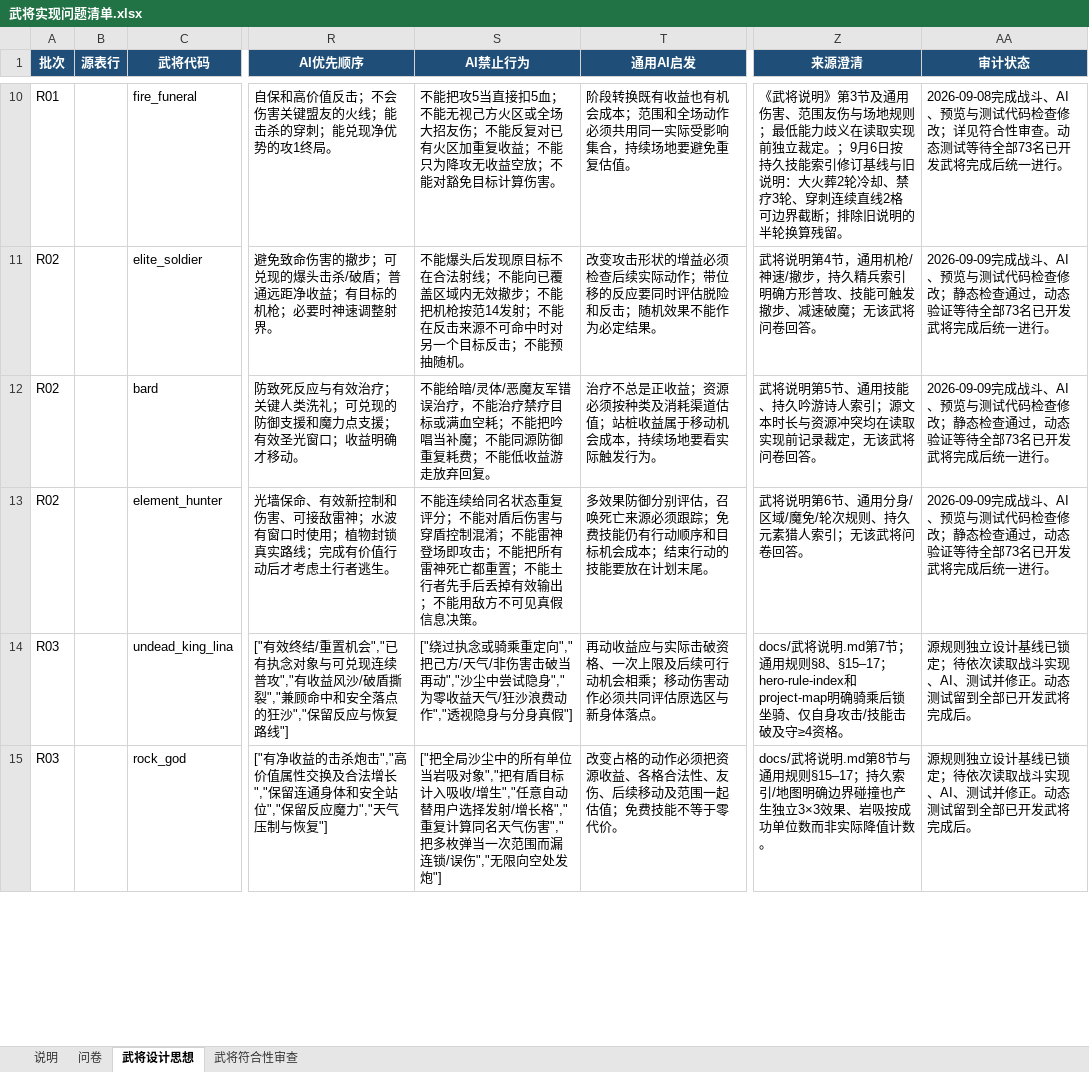
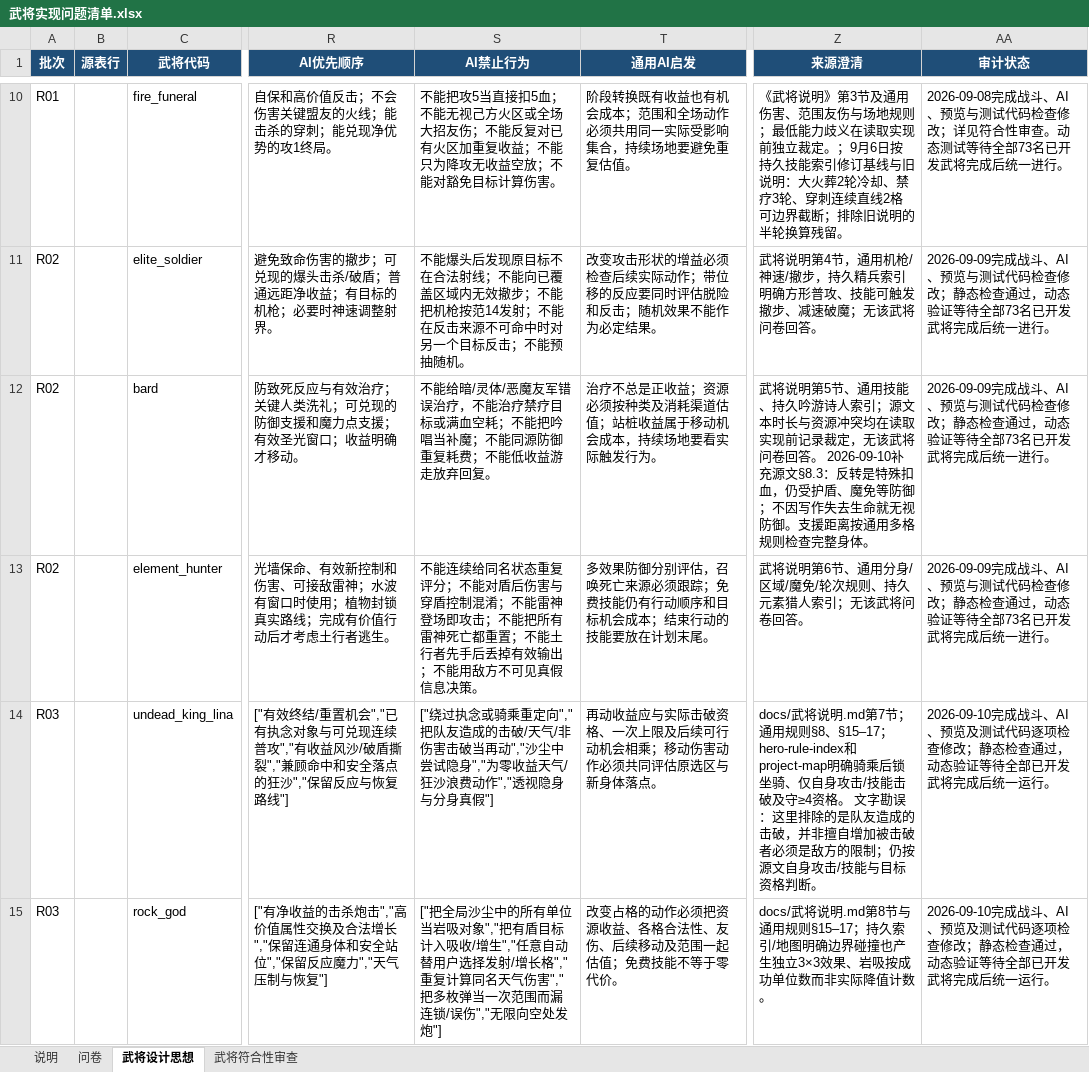
Before and after one commit to jiz148/wujiang_game, an Excel workbook: outputs/hero-review-followup-20260904/武将实现问题清单.xlsx, sheet 武将设计思想, drawn as a sheet; only a part is shown, gaps mark what is left out; values as stored, in another font and other column widths than the file's, no borders; table styles not drawn; the diff covers the shown part only; the diff names each change by its address in the sheet, - before the commit and + after, or states it on an @@ line.

```diff
--- a/outputs/hero-review-followup-20260904/武将实现问题清单.xlsx (sheet 武将设计思想)
+++ b/outputs/hero-review-followup-20260904/武将实现问题清单.xlsx (sheet 武将设计思想)
-Z12 (来源澄清): …卷回答。
+Z12 (来源澄清): …卷回答。 2026-09-10补充源文§8.3：反转是特殊扣血，仍受护盾、魔免等防御；不因写作失去生命就无视防御。支援距离按通用多格规则检查完整身体。
-S14 (AI禁止行为): …定向","把己方/天气/…
+S14 (AI禁止行为): …定向","把队友造成的击破/天气/…
-Z14 (来源澄清): …≥4资格。
+Z14 (来源澄清): …≥4资格。 文字勘误：这里排除的是队友造成的击破，并非擅自增加被击破者必须是敌方的限制；仍按源文自身攻击/技能与目标资格判断。
-AA14:AA15 (审计状态): 源规则独立设计基线已锁定；待依次读取战斗实现、AI、测试并修正。动态测试留到全部已开发武将完成后。
+AA14:AA15 (审计状态): 2026-09-10完成战斗、AI、预览及测试代码逐项检查修改；静态检查通过，动态验证等待全部已开发武将完成后统一运行。
```
Also changed, not shown: 3 added rows and 1 edited cell elsewhere in this sheet, sheet 武将符合性审查, 21 other files.
